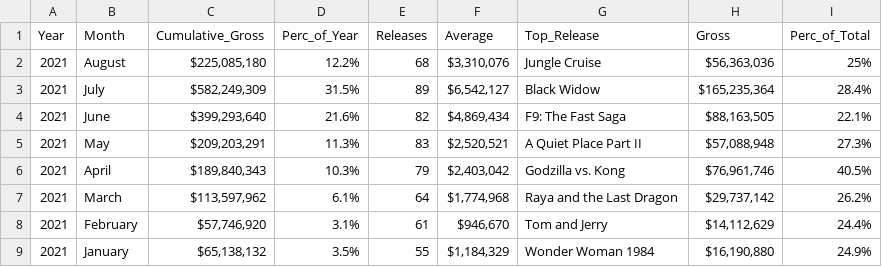
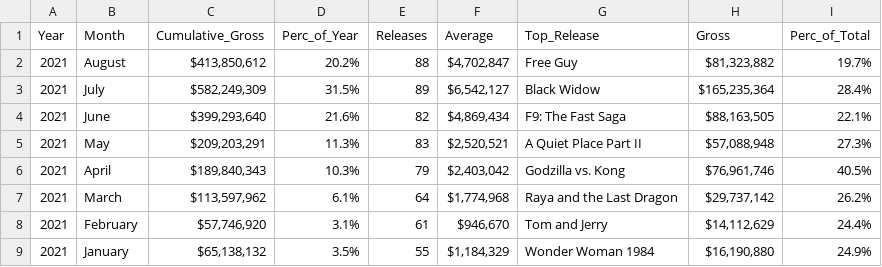
Before and after one commit to muratk5n/thirdwave, a CSV file: en/tweets/2021/boxoff.csv, drawn as a sheet; only a part is shown; removed rows and columns are numbered as before the commit, all else as after; the diff names each change by its address in the sheet, - before the commit and + after, or states it on an @@ line.

```diff
--- a/en/tweets/2021/boxoff.csv
+++ b/en/tweets/2021/boxoff.csv
-row 2: 2021 | August | $225,085,180 | 12.2% | 68 | $3,310,076 | Jungle Cruise | $56,363,036 | 25%
+row 2: 2021 | August | $413,850,612 | 20.2% | 88 | $4,702,847 | Free Guy | $81,323,882 | 19.7%
```
Also changed, not shown: 5 other files.
